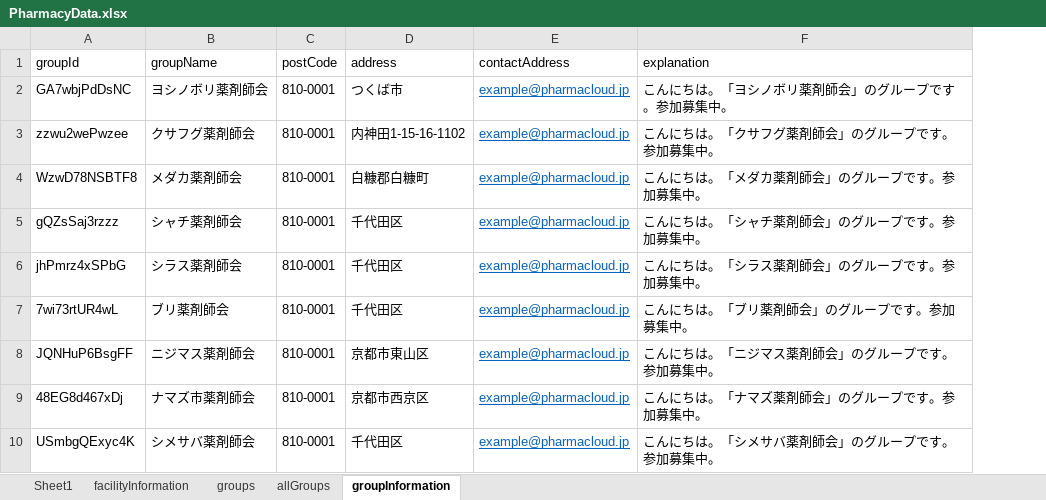
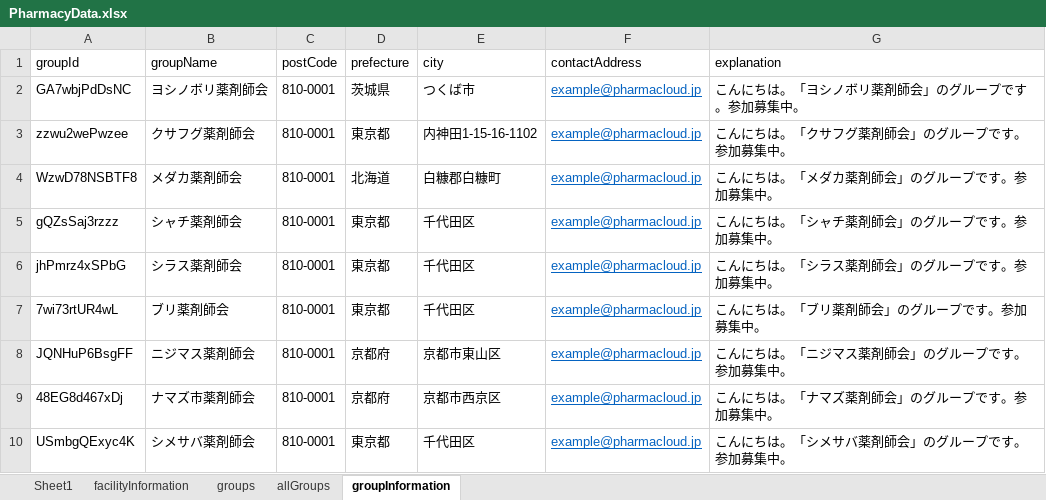
Before and after one commit to Ideguchi-Pharma/medsearch, an Excel workbook: public/PharmacyData.xlsx, sheet groupInformation, drawn as a sheet; values as stored, in another font and other column widths than the file's, no borders; addresses are those after the commit; the diff names each change by its address in the sheet, - before the commit and + after, or states it on an @@ line.

```diff
--- a/public/PharmacyData.xlsx (sheet groupInformation)
+++ b/public/PharmacyData.xlsx (sheet groupInformation)
+column D (prefecture), rows 2-10: 茨城県 | 東京都 | 北海道 | 東京都 | 東京都 | 東京都 | 京都府 | 京都府 | 東京都
-E1: address
+E1: city
```
Also changed, not shown: sheet facilityInformation, sheet allGroups, 7 other files.
